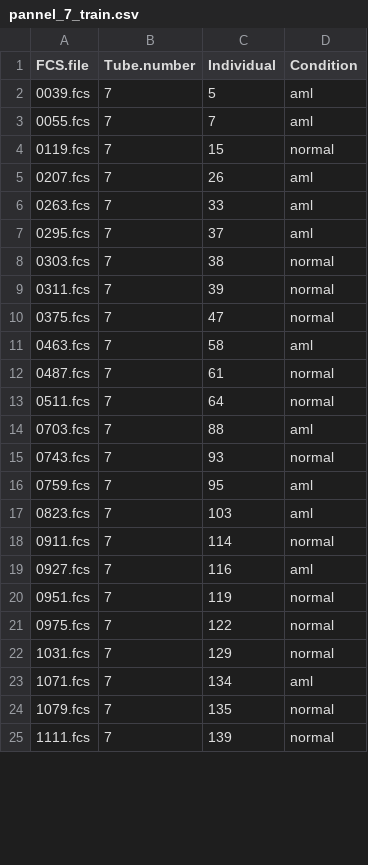
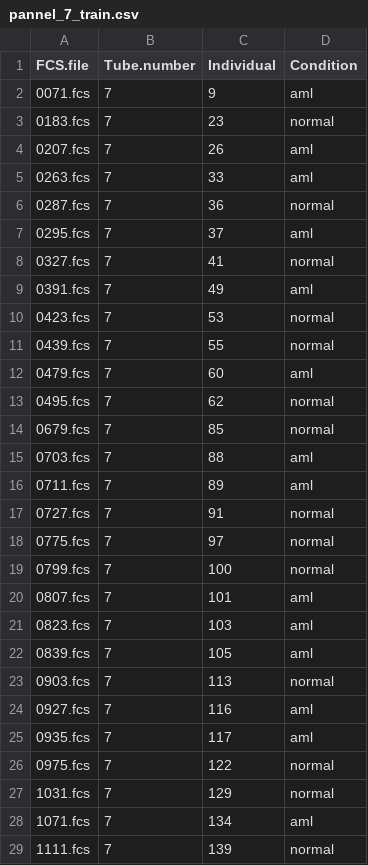
Before and after one commit to lorenzobonaguro/-cyCONDOR_reproducibility, a CSV file: Figure 7 - Clinical Classifier/data_and_envs/FlowCapII/pannel_7_train.csv, drawn as a sheet; only a part is shown; the diff covers the shown part only.

```diff
--- a/Figure 7 - Clinical Classifier/data_and_envs/FlowCapII/pannel_7_train.csv
+++ b/Figure 7 - Clinical Classifier/data_and_envs/FlowCapII/pannel_7_train.csv
@@ -1,21 +1,26 @@
 "FCS.file","Tube.number","Individual","Condition"
-"0039.fcs",7,5,"aml"
-"0055.fcs",7,7,"aml"
-"0119.fcs",7,15,"normal"
+"0071.fcs",7,9,"aml"
+"0183.fcs",7,23,"normal"
 "0207.fcs",7,26,"aml"
 "0263.fcs",7,33,"aml"
+"0287.fcs",7,36,"normal"
 "0295.fcs",7,37,"aml"
-"0303.fcs",7,38,"normal"
-"0311.fcs",7,39,"normal"
-"0375.fcs",7,47,"normal"
-"0463.fcs",7,58,"aml"
-"0487.fcs",7,61,"normal"
-"0511.fcs",7,64,"normal"
+"0327.fcs",7,41,"normal"
+"0391.fcs",7,49,"aml"
+"0423.fcs",7,53,"normal"
+"0439.fcs",7,55,"normal"
+"0479.fcs",7,60,"aml"
+"0495.fcs",7,62,"normal"
+"0679.fcs",7,85,"normal"
 "0703.fcs",7,88,"aml"
-"0743.fcs",7,93,"normal"
-"0759.fcs",7,95,"aml"
+"0711.fcs",7,89,"aml"
+"0727.fcs",7,91,"normal"
+"0775.fcs",7,97,"normal"
+"0799.fcs",7,100,"normal"
+"0807.fcs",7,101,"aml"
 "0823.fcs",7,103,"aml"
-"0911.fcs",7,114,"normal"
+"0839.fcs",7,105,"aml"
+"0903.fcs",7,113,"normal"
 "0927.fcs",7,116,"aml"
-"0951.fcs",7,119,"normal"
+"0935.fcs",7,117,"aml"
 "0975.fcs",7,122,"normal"
@@ -23,3 +28,2 @@
 "1071.fcs",7,134,"aml"
-"1079.fcs",7,135,"normal"
 "1111.fcs",7,139,"normal"
```
Also changed, not shown: 16 added rows, 6 removed rows and 18 edited cells elsewhere in this file, Figure 7 - Clinical Classifier/data_and_envs/FlowCapII/pannel_1_train.csv, Figure 7 - Clinical Classifier/data_and_envs/FlowCapII/pannel_2_train.csv, 33 other files.
